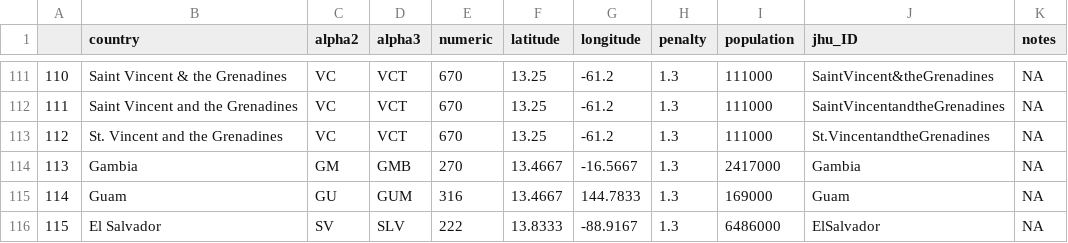
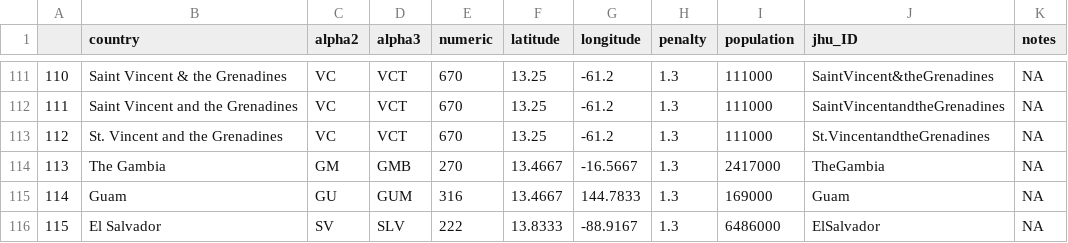
Before and after one commit to eparker12/nCoV_tracker, a CSV file: input_data/countries_codes_and_coordinates.csv, drawn as a sheet; only a part is shown, gaps mark what is left out.

```diff
--- a/input_data/countries_codes_and_coordinates.csv
+++ b/input_data/countries_codes_and_coordinates.csv
@@ -113,3 +113,3 @@
 112,St. Vincent and the Grenadines,VC,VCT,670,13.25,-61.2,1.3,111000,St.VincentandtheGrenadines,NA
-113,Gambia,GM,GMB,270,13.4667,-16.5667,1.3,2417000,Gambia,NA
+113,The Gambia,GM,GMB,270,13.4667,-16.5667,1.3,2417000,TheGambia,NA
 114,Guam,GU,GUM,316,13.4667,144.7833,1.3,169000,Guam,NA
```
Also changed, not shown: input_data/coronavirus_today.csv, input_data/jhu_data.csv, 5 other files.
